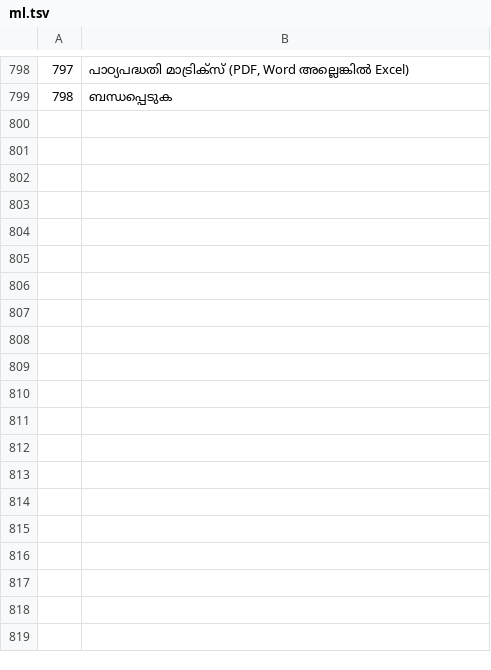
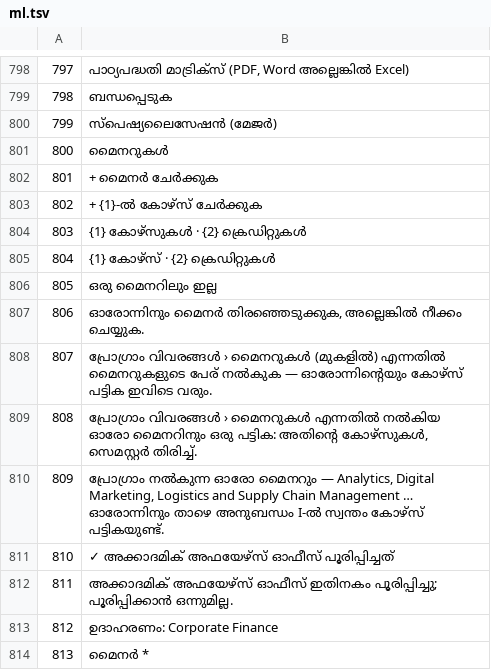
Before and after one commit to ooa-jain/The-Board-of-Studies, a TSV file: tools/i18n/ml.tsv, drawn as a sheet; only a part is shown, gaps mark what is left out.

```diff
--- a/tools/i18n/ml.tsv
+++ b/tools/i18n/ml.tsv
@@ -799 +799,16 @@
 798	ബന്ധപ്പെടുക
+799	സ്പെഷ്യലൈസേഷൻ (മേജർ)
+800	മൈനറുകൾ
+801	+ മൈനർ ചേർക്കുക
+802	+ {1}-ൽ കോഴ്സ് ചേർക്കുക
+803	{1} കോഴ്സുകൾ · {2} ക്രെഡിറ്റുകൾ
+804	{1} കോഴ്സ് · {2} ക്രെഡിറ്റുകൾ
+805	ഒരു മൈനറിലും ഇല്ല
+806	ഓരോന്നിനും മൈനർ തിരഞ്ഞെടുക്കുക, അല്ലെങ്കിൽ നീക്കം ചെയ്യുക.
+807	പ്രോഗ്രാം വിവരങ്ങൾ › മൈനറുകൾ (മുകളിൽ) എന്നതിൽ മൈനറുകളുടെ പേര് നൽകുക — ഓരോന്നിന്റെയും കോഴ്സ് പട്ടിക ഇവിടെ വരും.
+808	പ്രോഗ്രാം വിവരങ്ങൾ › മൈനറുകൾ എന്നതിൽ നൽകിയ ഓരോ മൈനറിനും ഒരു പട്ടിക: അതിന്റെ കോഴ്സുകൾ, സെമസ്റ്റർ തിരിച്ച്.
+809	പ്രോഗ്രാം നൽകുന്ന ഓരോ മൈനറും — Analytics, Digital Marketing, Logistics and Supply Chain Management … ഓരോന്നിനും താഴെ അനുബന്ധം I-ൽ സ്വന്തം കോഴ്സ് പട്ടികയുണ്ട്.
+810	✓ അക്കാദമിക് അഫയേഴ്സ് ഓഫീസ് പൂരിപ്പിച്ചത്
+811	അക്കാദമിക് അഫയേഴ്സ് ഓഫീസ് ഇതിനകം പൂരിപ്പിച്ചു; പൂരിപ്പിക്കാൻ ഒന്നുമില്ല.
+812	ഉദാഹരണം: Corporate Finance
+813	മൈനർ *
```
Also changed, not shown: tools/i18n/hi.tsv, tools/i18n/kn.tsv, 15 other files.
